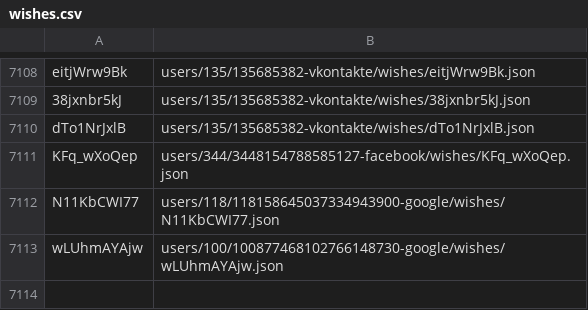
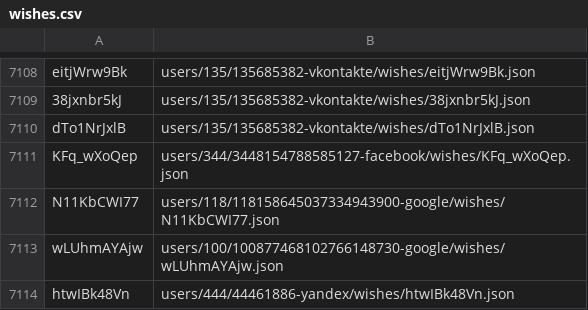
Before and after one commit to knigopis/repo2.knigopis.com, a CSV file: wishes.csv, drawn as a sheet; only a part is shown, gaps mark what is left out; the diff names each change by its address in the sheet, - before the commit and + after, or states it on an @@ line.

```diff
--- a/wishes.csv
+++ b/wishes.csv
+row 7114: htwIBk48Vn | users/444/44461886-yandex/wishes/htwIBk48Vn.json
```
Also changed, not shown: 2 other files.
